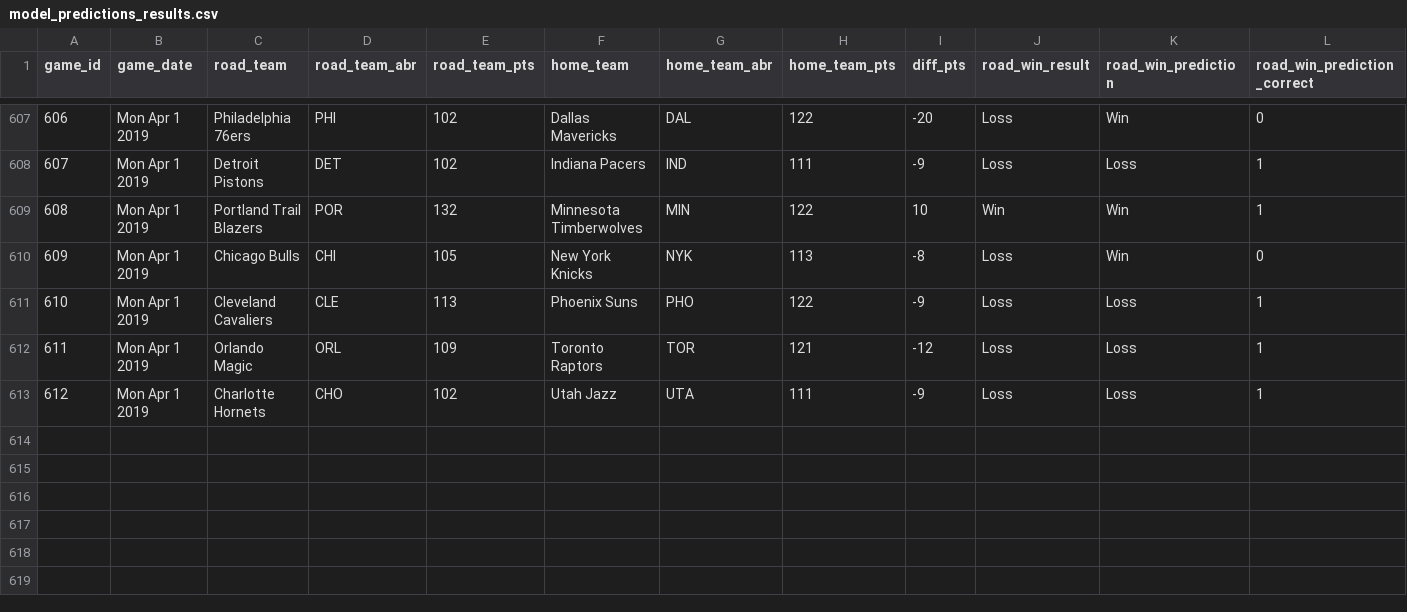
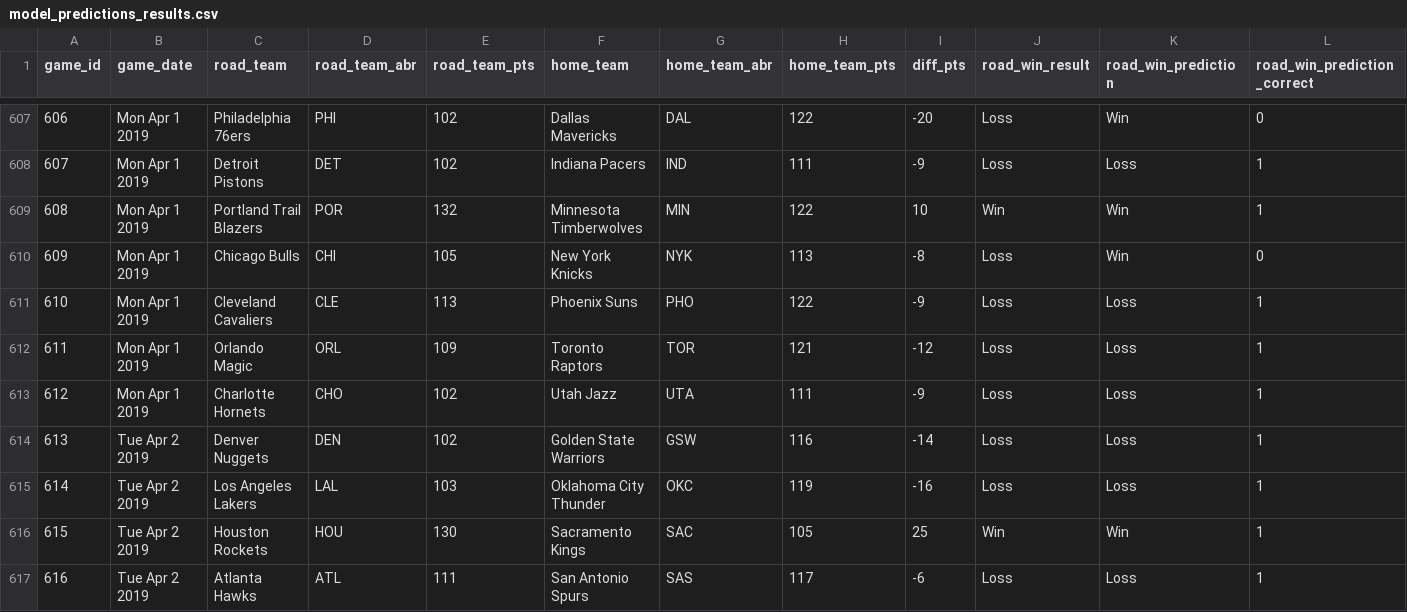
Before and after one commit to zsubhani/utexas_hw_python, a CSV file: model_predictions_results.csv, drawn as a sheet; only a part is shown, gaps mark what is left out.

Commit message:
updated results

```diff
--- a/model_predictions_results.csv
+++ b/model_predictions_results.csv
@@ -613 +613,5 @@
 612,Mon Apr 1 2019,Charlotte Hornets,CHO,102,Utah Jazz,UTA,111,-9,Loss,Loss,1
+613,Tue Apr 2 2019,Denver Nuggets,DEN,102,Golden State Warriors,GSW,116,-14,Loss,Loss,1
+614,Tue Apr 2 2019,Los Angeles Lakers,LAL,103,Oklahoma City Thunder,OKC,119,-16,Loss,Loss,1
+615,Tue Apr 2 2019,Houston Rockets,HOU,130,Sacramento Kings,SAC,105,25,Win,Win,1
+616,Tue Apr 2 2019,Atlanta Hawks,ATL,111,San Antonio Spurs,SAS,117,-6,Loss,Loss,1
```
